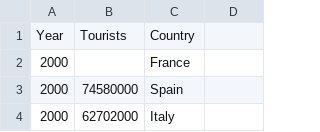
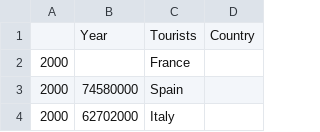
Before and after one commit to VladislavPikulin/FIT3179, a CSV file: Work/Assignment_2/data/modified/tourism_europe_total_per_country_aggr.csv, drawn as a sheet; only a part is shown; removed rows and columns are numbered as before the commit, all else as after; the diff names each change by its address in the sheet, - before the commit and + after, or states it on an @@ line.

Commit message:
Update tourism_europe_total_per_country_aggr.csv

```diff
--- a/Work/Assignment_2/data/modified/tourism_europe_total_per_country_aggr.csv
+++ b/Work/Assignment_2/data/modified/tourism_europe_total_per_country_aggr.csv
-row 1: Year | Tourists | Country
+row 1:  | Year | Tourists | Country
```
